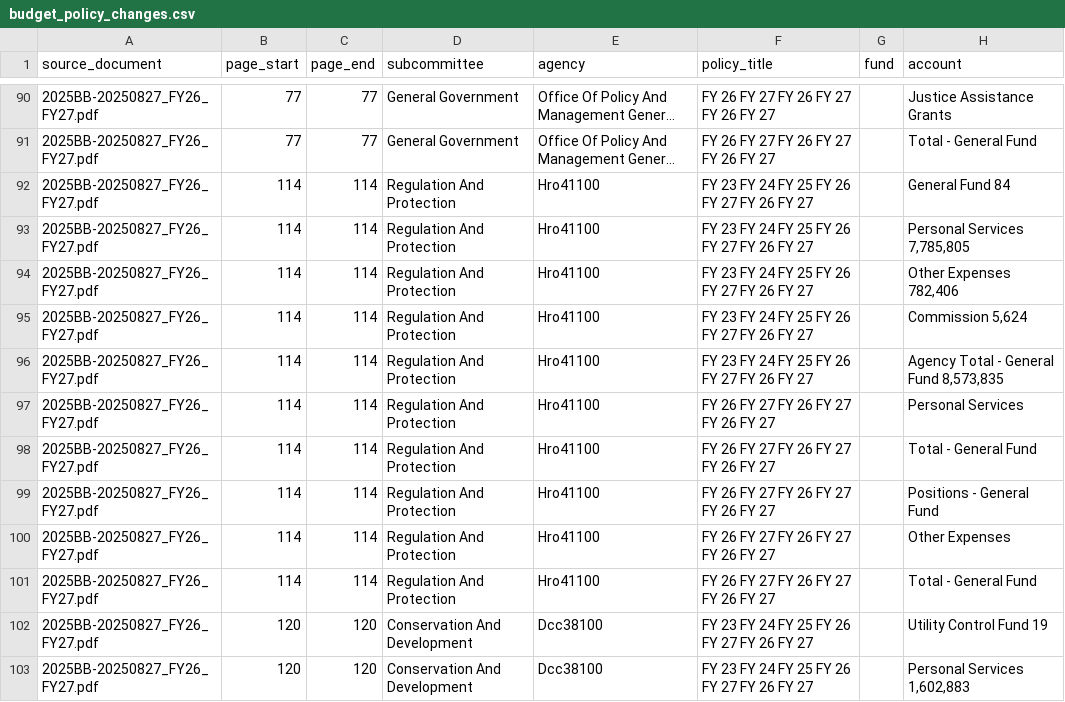
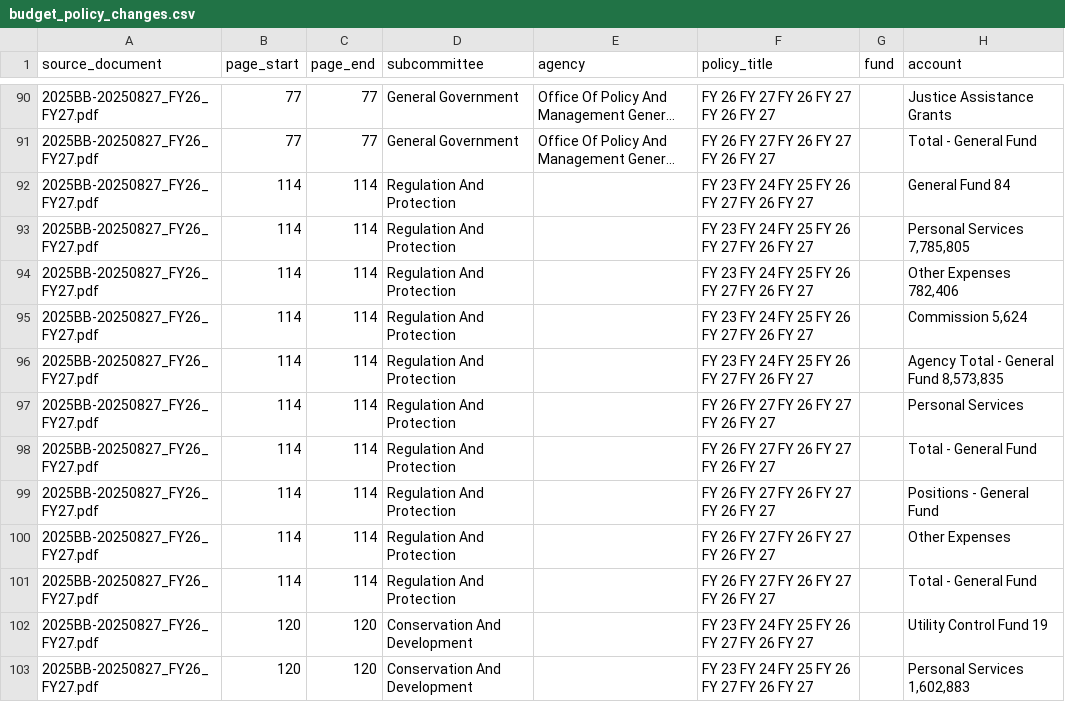
Before and after one commit to WmArmitage/CT-Budget-scraper, a CSV file: artifacts/budget_policy_changes.csv, drawn as a sheet; only a part is shown, gaps mark what is left out; long unchanged cells end in …; the diff covers the shown part only; the diff names each change by its address in the sheet, - before the commit and + after, or states it on an @@ line.

```diff
--- a/artifacts/budget_policy_changes.csv
+++ b/artifacts/budget_policy_changes.csv
-E92:E101 (agency): Hro41100
+E92:E101 (agency): (empty)
-E102:E103 (agency): Dcc38100
+E102:E103 (agency): (empty)
```
Also changed, not shown: 53 edited cells elsewhere in this file, artifacts/budget_agency_accounts_wide.csv, artifacts/page_classification.csv, 3 other files.
